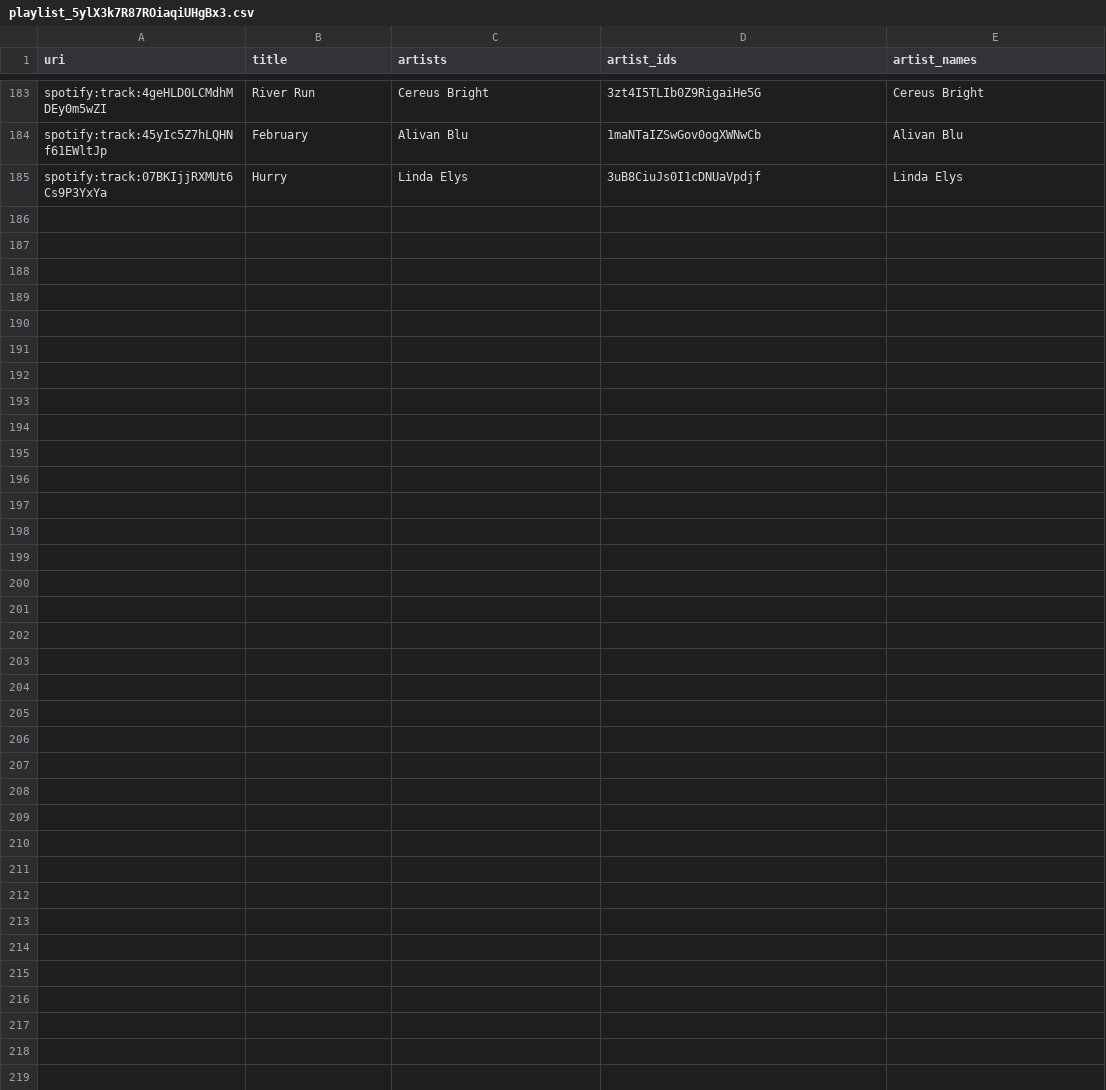
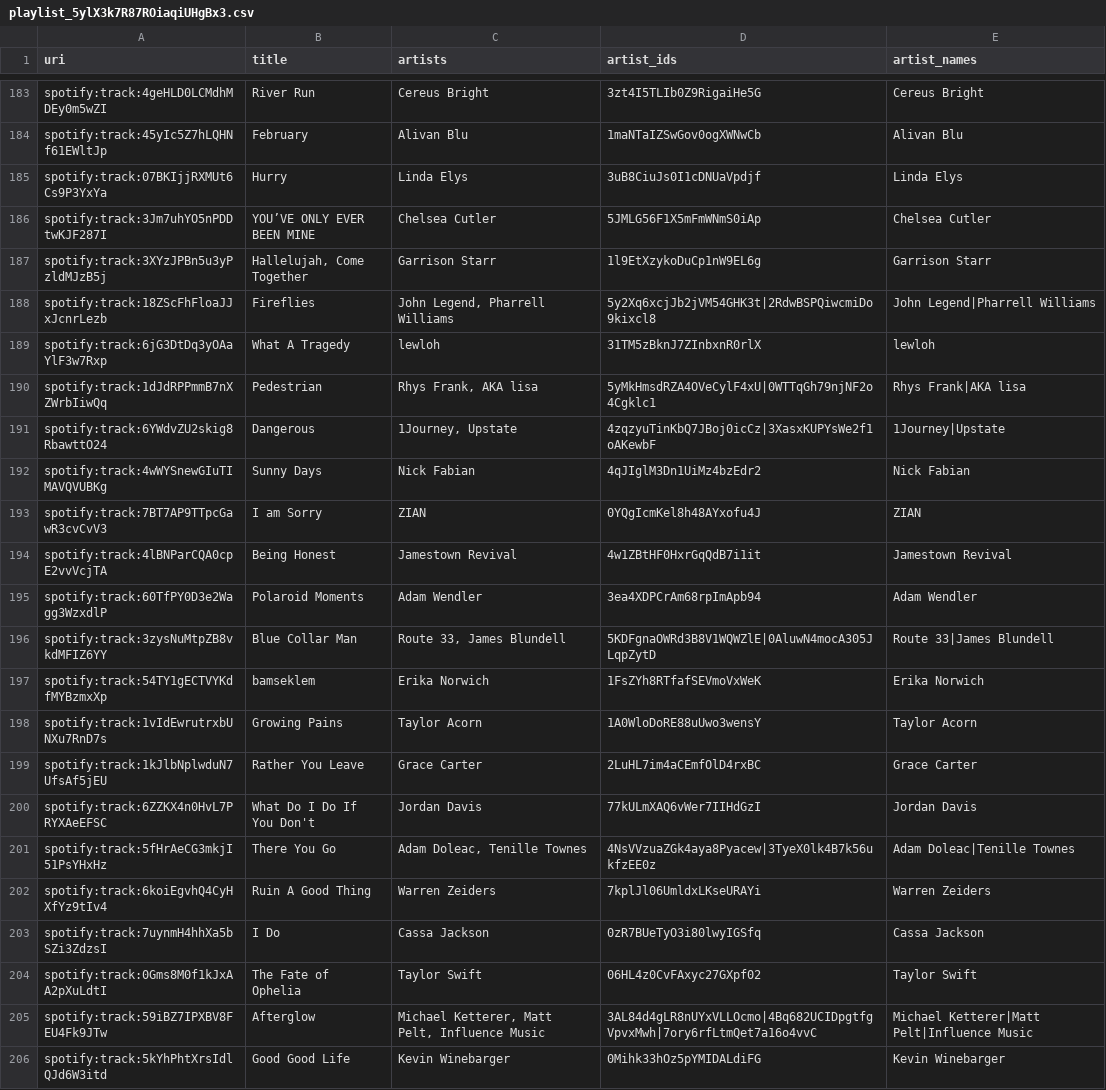
Before and after one commit to lzapffe/new-realeases-playlist, a CSV file: state/playlist_5ylX3k7R87ROiaqiUHgBx3.csv, drawn as a sheet; only a part is shown, gaps mark what is left out.

```diff
--- a/state/playlist_5ylX3k7R87ROiaqiUHgBx3.csv
+++ b/state/playlist_5ylX3k7R87ROiaqiUHgBx3.csv
@@ -185 +185,22 @@
 "spotify:track:07BKIjjRXMUt6Cs9P3YxYa","Hurry","Linda Elys","3uB8CiuJs0I1cDNUaVpdjf","Linda Elys"
+"spotify:track:3Jm7uhYO5nPDDtwKJF287I","YOU’VE ONLY EVER BEEN MINE","Chelsea Cutler","5JMLG56F1X5mFmWNmS0iAp","Chelsea Cutler"
+"spotify:track:3XYzJPBn5u3yPzldMJzB5j","Hallelujah, Come Together","Garrison Starr","1l9EtXzykoDuCp1nW9EL6g","Garrison Starr"
+"spotify:track:18ZScFhFloaJJxJcnrLezb","Fireflies","John Legend, Pharrell Williams","5y2Xq6xcjJb2jVM54GHK3t|2RdwBSPQiwcmiDo9kixcl8","John Legend|Pharrell Williams"
+"spotify:track:6jG3DtDq3yOAaYlF3w7Rxp","What A Tragedy","lewloh","31TM5zBknJ7ZInbxnR0rlX","lewloh"
+"spotify:track:1dJdRPPmmB7nXZWrbIiwQq","Pedestrian","Rhys Frank, AKA lisa","5yMkHmsdRZA4OVeCylF4xU|0WTTqGh79njNF2o4Cgklc1","Rhys Frank|AKA lisa"
+"spotify:track:6YWdvZU2skig8RbawttO24","Dangerous","1Journey, Upstate","4zqzyuTinKbQ7JBoj0icCz|3XasxKUPYsWe2f1oAKewbF","1Journey|Upstate"
+"spotify:track:4wWYSnewGIuTIMAVQVUBKg","Sunny Days","Nick Fabian","4qJIglM3Dn1UiMz4bzEdr2","Nick Fabian"
+"spotify:track:7BT7AP9TTpcGawR3cvCvV3","I am Sorry","ZIAN","0YQgIcmKel8h48AYxofu4J","ZIAN"
+"spotify:track:4lBNParCQA0cpE2vvVcjTA","Being Honest","Jamestown Revival","4w1ZBtHF0HxrGqQdB7i1it","Jamestown Revival"
+"spotify:track:60TfPY0D3e2Wagg3WzxdlP","Polaroid Moments","Adam Wendler","3ea4XDPCrAm68rpImApb94","Adam Wendler"
+"spotify:track:3zysNuMtpZB8vkdMFIZ6YY","Blue Collar Man","Route 33, James Blundell","5KDFgnaOWRd3B8V1WQWZlE|0AluwN4mocA305JLqpZytD","Route 33|James Blundell"
+"spotify:track:54TY1gECTVYKdfMYBzmxXp","bamseklem","Erika Norwich","1FsZYh8RTfafSEVmoVxWeK","Erika Norwich"
+"spotify:track:1vIdEwrutrxbUNXu7RnD7s","Growing Pains","Taylor Acorn","1A0WloDoRE88uUwo3wensY","Taylor Acorn"
+"spotify:track:1kJlbNplwduN7UfsAf5jEU","Rather You Leave","Grace Carter","2LuHL7im4aCEmfOlD4rxBC","Grace Carter"
+"spotify:track:6ZZKX4n0HvL7PRYXAeEFSC","What Do I Do If You Don't","Jordan Davis","77kULmXAQ6vWer7IIHdGzI","Jordan Davis"
+"spotify:track:5fHrAeCG3mkjI51PsYHxHz","There You Go","Adam Doleac, Tenille Townes","4NsVVzuaZGk4aya8Pyacew|3TyeX0lk4B7k56ukfzEE0z","Adam Doleac|Tenille Townes"
+"spotify:track:6koiEgvhQ4CyHXfYz9tIv4","Ruin A Good Thing","Warren Zeiders","7kplJl06UmldxLKseURAYi","Warren Zeiders"
+"spotify:track:7uynmH4hhXa5bSZi3ZdzsI","I Do","Cassa Jackson","0zR7BUeTyO3i80lwyIGSfq","Cassa Jackson"
+"spotify:track:0Gms8M0f1kJxAA2pXuLdtI","The Fate of Ophelia","Taylor Swift","06HL4z0CvFAxyc27GXpf02","Taylor Swift"
+"spotify:track:59iBZ7IPXBV8FEU4Fk9JTw","Afterglow","Michael Ketterer, Matt Pelt, Influence Music","3AL84d4gLR8nUYxVLLOcmo|4Bq682UCIDpgtfgVpvxMwh|7ory6rfLtmQet7a16o4vvC","Michael Ketterer|Matt Pelt|Influence Music"
+"spotify:track:5kYhPhtXrsIdlQJd6W3itd","Good Good Life","Kevin Winebarger","0Mihk33hOz5pYMIDALdiFG","Kevin Winebarger"
```
Also changed, not shown: state/playlists_meta.csv, state/seen_releases.csv, 6 other files.
